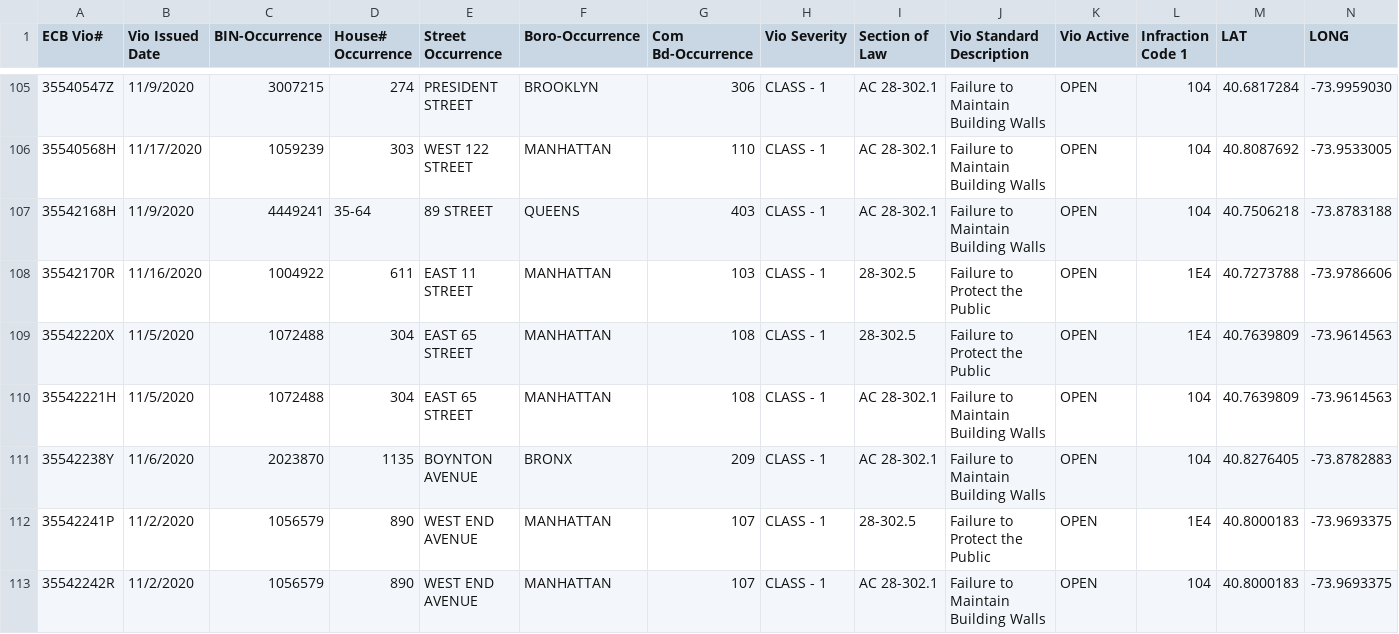
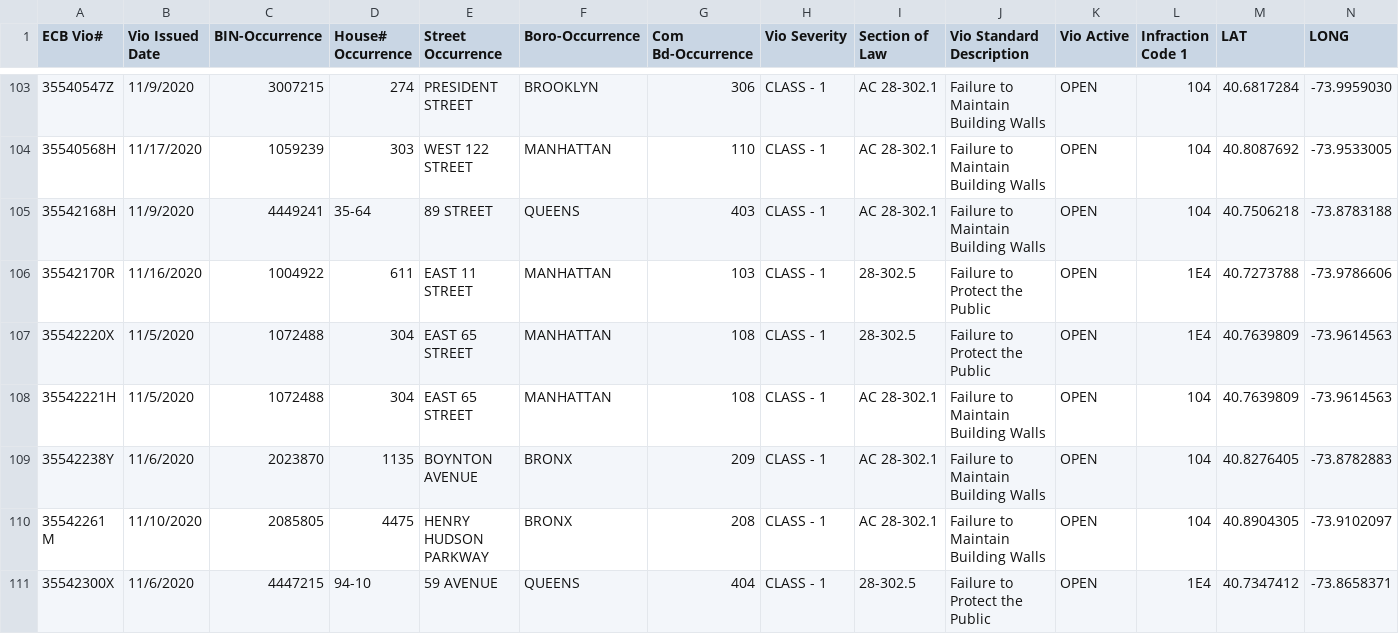
Before and after one commit to NYCDOB/FacadeSafetyReport, a CSV file: data/ActiveFacadeECBViolation.csv, drawn as a sheet; only a part is shown, gaps mark what is left out; the shorter side is filled out with more unchanged rows; the diff covers the shown part only; the diff names each change by its address in the sheet, - before the commit and + after, or states it on an @@ line.

```diff
--- a/data/ActiveFacadeECBViolation.csv
+++ b/data/ActiveFacadeECBViolation.csv
-row 112: 35542241P | 11/2/2020 | 1056579 | 890 | WEST END AVENUE | MANHATTAN | 107 | CLASS - 1 | 28-302.5 | Failure to Protect the Public | OPEN | 1E4 | 40.8000183 | -73.9693375
-row 113: 35542242R | 11/2/2020 | 1056579 | 890 | WEST END AVENUE | MANHATTAN | 107 | CLASS - 1 | AC 28-302.1 | Failure to Maintain Building Walls | OPEN | 104 | 40.8000183 | -73.9693375
```
Also changed, not shown: 4 removed rows elsewhere in this file, 1 other file.
